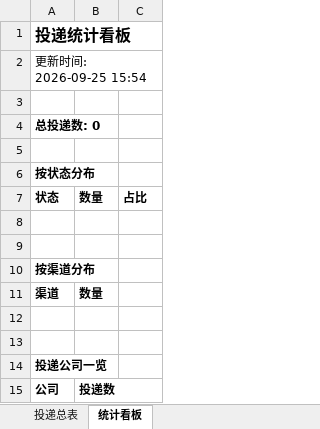
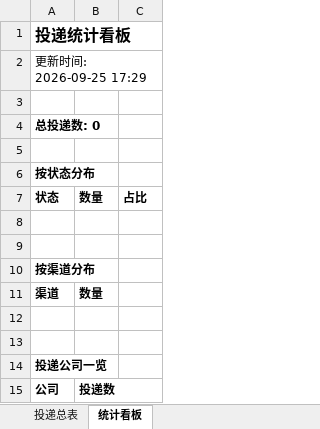
Before and after one commit to ziqizhao30-tech/wenke-radar, an Excel workbook: reports/投递追踪表.xlsx, sheet 统计看板, drawn as a sheet; values as stored, in another font and other column widths than the file's, no borders; the diff names each change by its address in the sheet, - before the commit and + after, or states it on an @@ line.

Commit message:
📰 秋招雷达日报 2026-09-25

```diff
--- a/reports/投递追踪表.xlsx (sheet 统计看板)
+++ b/reports/投递追踪表.xlsx (sheet 统计看板)
-A2: 更新时间: 2026-09-25 15:54
+A2: 更新时间: 2026-09-25 17:29
```
